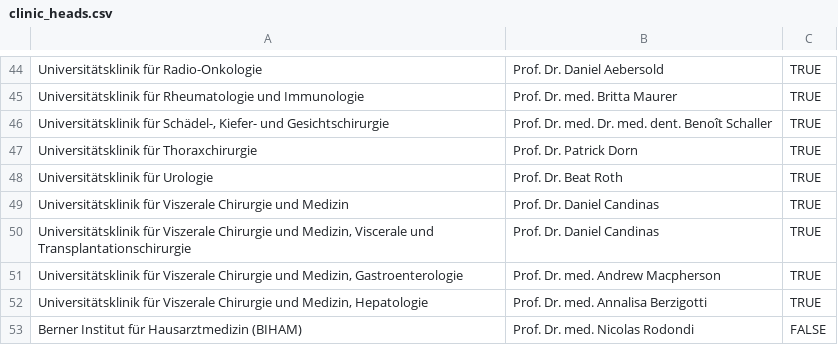
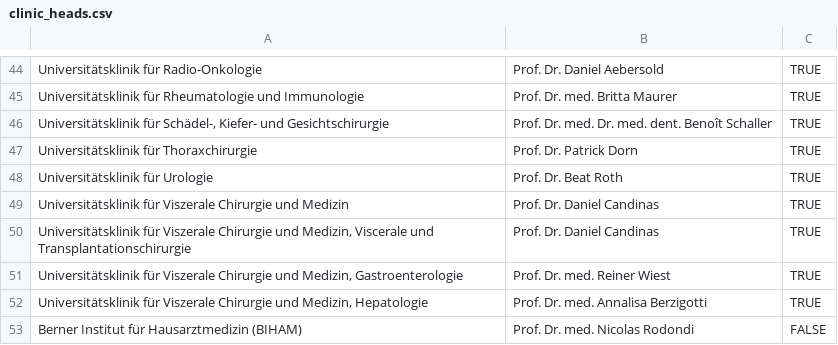
Before and after one commit to aghaynes/CTUCosting, a CSV file: inst/intdata/clinic_heads.csv, drawn as a sheet; only a part is shown, gaps mark what is left out.

Commit message:
update macpherson to wiest for head of gastroenterologie

```diff
--- a/inst/intdata/clinic_heads.csv
+++ b/inst/intdata/clinic_heads.csv
@@ -50,3 +50,3 @@
 "Universitätsklinik für Viszerale Chirurgie und Medizin, Viscerale und Transplantationschirurgie","Prof. Dr. Daniel Candinas",TRUE
-"Universitätsklinik für Viszerale Chirurgie und Medizin, Gastroenterologie","Prof. Dr. med. Andrew Macpherson",TRUE
+"Universitätsklinik für Viszerale Chirurgie und Medizin, Gastroenterologie","Prof. Dr. med. Reiner Wiest",TRUE
 "Universitätsklinik für Viszerale Chirurgie und Medizin, Hepatologie","Prof. Dr. med. Annalisa Berzigotti",TRUE
```
Also changed, not shown: 2 other files.
